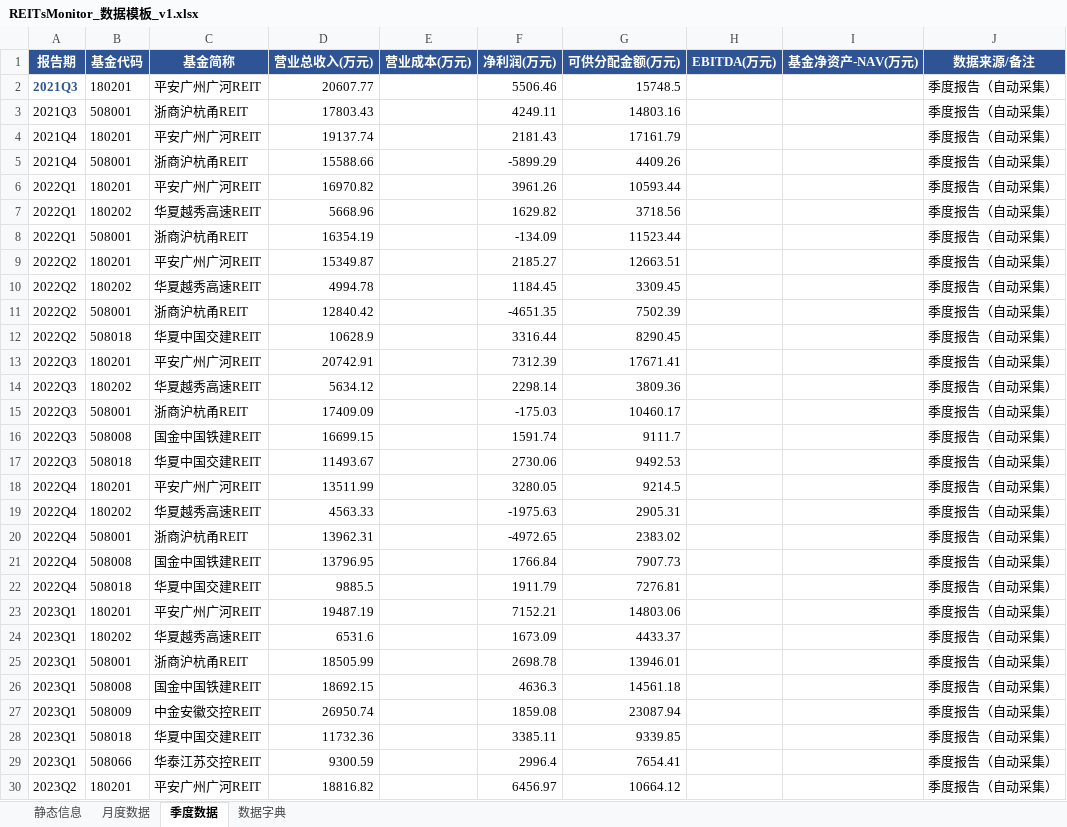
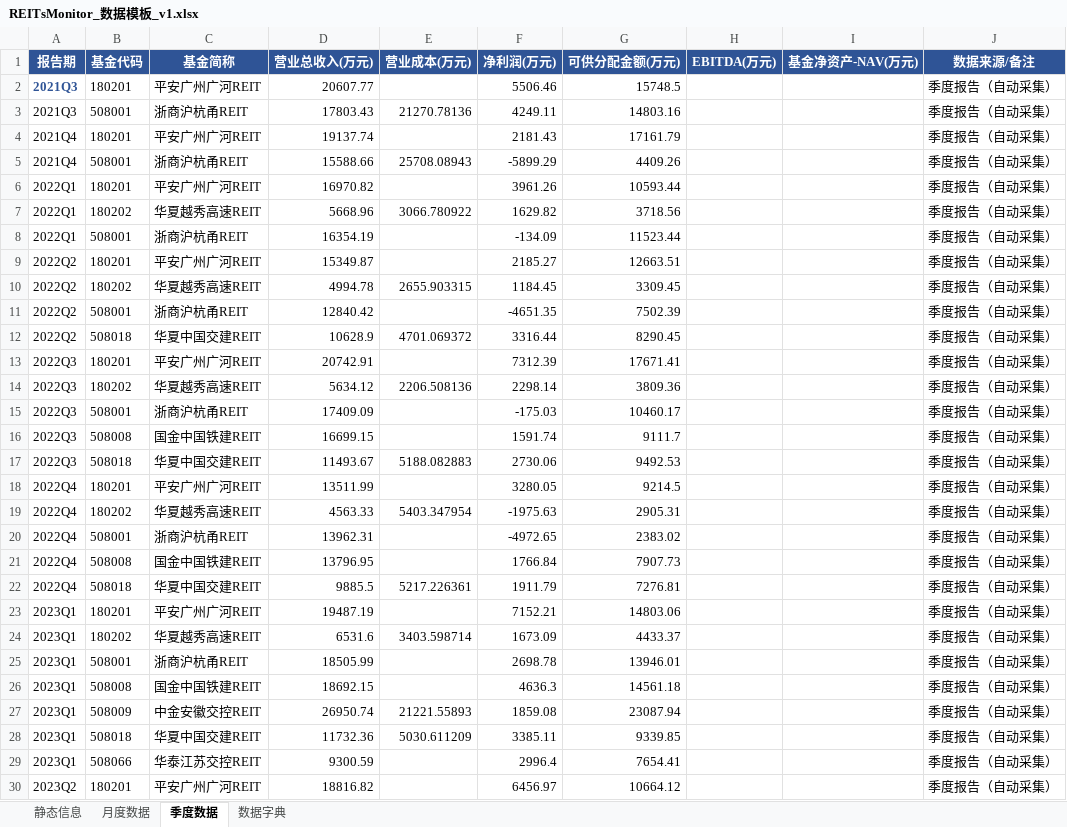
Before and after one commit to aix11111/Reits, an Excel workbook: data/REITsMonitor_数据模板_v1.xlsx, sheet 季度数据, drawn as a sheet; only a part is shown; values as stored, in another font and other column widths than the file's, no borders; the diff covers the shown part only; the diff names each change by its address in the sheet, - before the commit and + after, or states it on an @@ line.

```diff
--- a/data/REITsMonitor_数据模板_v1.xlsx (sheet 季度数据)
+++ b/data/REITsMonitor_数据模板_v1.xlsx (sheet 季度数据)
-E3 (营业成本(万元)): (empty)
+E3 (营业成本(万元)): 21270.78136
-E5 (营业成本(万元)): (empty)
+E5 (营业成本(万元)): 25708.08943
-E7 (营业成本(万元)): (empty)
+E7 (营业成本(万元)): 3066.780922
-E10 (营业成本(万元)): (empty)
+E10 (营业成本(万元)): 2655.903315
-E12 (营业成本(万元)): (empty)
+E12 (营业成本(万元)): 4701.069372
-E14 (营业成本(万元)): (empty)
+E14 (营业成本(万元)): 2206.508136
-E17 (营业成本(万元)): (empty)
+E17 (营业成本(万元)): 5188.082883
-E19 (营业成本(万元)): (empty)
+E19 (营业成本(万元)): 5403.347954
-E22 (营业成本(万元)): (empty)
+E22 (营业成本(万元)): 5217.226361
-E24 (营业成本(万元)): (empty)
+E24 (营业成本(万元)): 3403.598714
-E27 (营业成本(万元)): (empty)
+E27 (营业成本(万元)): 21221.55893
-E28 (营业成本(万元)): (empty)
+E28 (营业成本(万元)): 5030.611209
```
Also changed, not shown: 99 edited cells elsewhere in this sheet, 11 other files.
